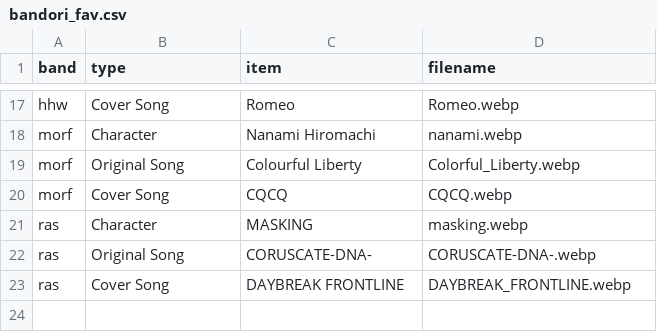
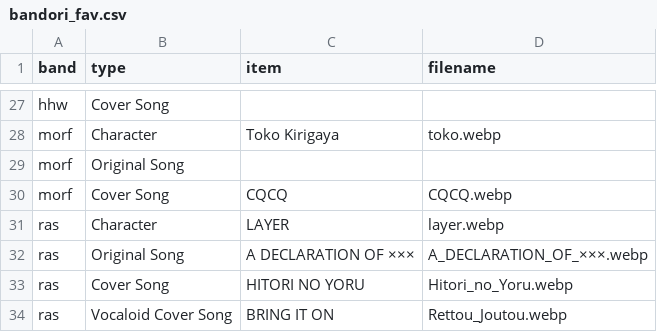
Before and after one commit to syntheticsloth/svenxiety.xyz, a CSV file: assets/csv/bandori_fav.csv, drawn as a sheet; only a part is shown, gaps mark what is left out; addresses are those after the commit; the diff covers the shown part only; the diff names each change by its address in the sheet, - before the commit and + after, or states it on an @@ line.

```diff
--- a/assets/csv/bandori_fav.csv
+++ b/assets/csv/bandori_fav.csv
-C27 (item): Romeo
+C27 (item): (empty)
-D27 (filename): Romeo.webp
+D27 (filename): (empty)
-C28 (item): Nanami Hiromachi
+C28 (item): Toko Kirigaya
-D28 (filename): nanami.webp
+D28 (filename): toko.webp
-C29 (item): Colourful Liberty
+C29 (item): (empty)
-D29 (filename): Colorful_Liberty.webp
+D29 (filename): (empty)
-C31 (item): MASKING
+C31 (item): LAYER
-D31 (filename): masking.webp
+D31 (filename): layer.webp
-C32 (item): CORUSCATE-DNA-
+C32 (item): A DECLARATION OF ×××
-D32 (filename): CORUSCATE-DNA-.webp
+D32 (filename): A_DECLARATION_OF_×××.webp
-C33 (item): DAYBREAK FRONTLINE
+C33 (item): HITORI NO YORU
-D33 (filename): DAYBREAK_FRONTLINE.webp
+D33 (filename): Hitori_no_Yoru.webp
+row 34: ras | Vocaloid Cover Song | BRING IT ON | Rettou_Joutou.webp
```
Also changed, not shown: 10 added rows and 23 edited cells elsewhere in this file, assets/csv/bandori_fav_card.csv, assets/csv/proseka_fav.csv, 4 other files.
